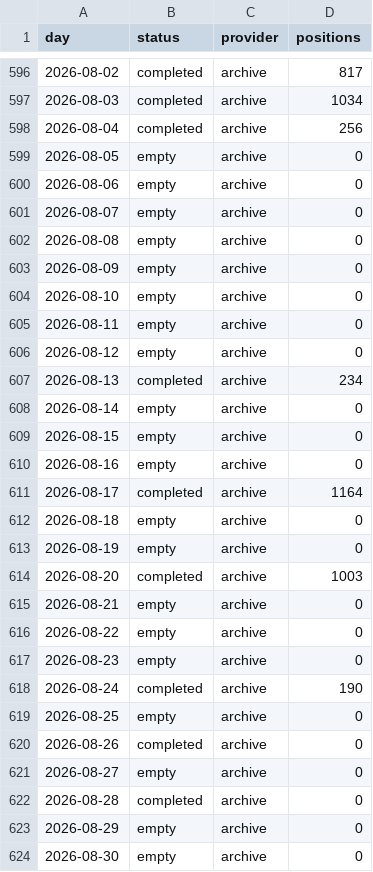
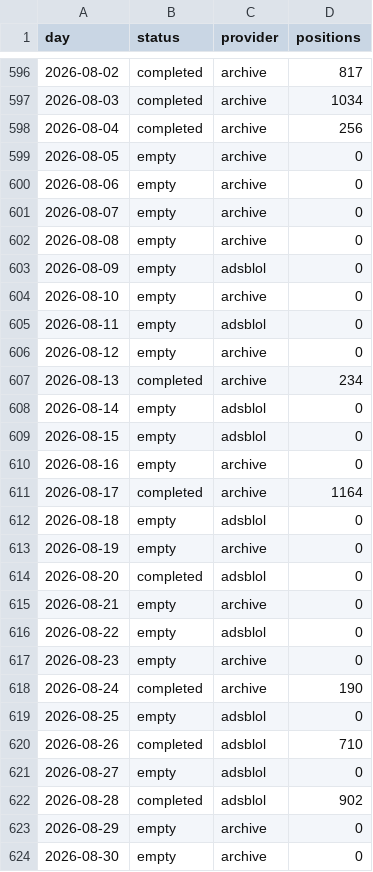
Before and after one commit to peterridzon/lietadielka, a CSV file: data/observations/505fa0/days.csv, drawn as a sheet; only a part is shown, gaps mark what is left out; the diff covers the shown part only.

Commit message:
data: zber 2026-09-13

```diff
--- a/data/observations/505fa0/days.csv
+++ b/data/observations/505fa0/days.csv
@@ -602,22 +602,22 @@ day,status,provider,positions
 2026-08-08,empty,archive,0
-2026-08-09,empty,archive,0
+2026-08-09,empty,adsblol,0
 2026-08-10,empty,archive,0
-2026-08-11,empty,archive,0
+2026-08-11,empty,adsblol,0
 2026-08-12,empty,archive,0
 2026-08-13,completed,archive,234
-2026-08-14,empty,archive,0
-2026-08-15,empty,archive,0
+2026-08-14,empty,adsblol,0
+2026-08-15,empty,adsblol,0
 2026-08-16,empty,archive,0
 2026-08-17,completed,archive,1164
-2026-08-18,empty,archive,0
+2026-08-18,empty,adsblol,0
 2026-08-19,empty,archive,0
-2026-08-20,completed,archive,1003
+2026-08-20,completed,adsblol,0
 2026-08-21,empty,archive,0
-2026-08-22,empty,archive,0
+2026-08-22,empty,adsblol,0
 2026-08-23,empty,archive,0
 2026-08-24,completed,archive,190
-2026-08-25,empty,archive,0
-2026-08-26,completed,archive,0
-2026-08-27,empty,archive,0
-2026-08-28,completed,archive,0
+2026-08-25,empty,adsblol,0
+2026-08-26,completed,adsblol,710
+2026-08-27,empty,adsblol,0
+2026-08-28,completed,adsblol,902
 2026-08-29,empty,archive,0
```
Also changed, not shown: 7 edited cells elsewhere in this file, data/observations/505c06/days.csv, data/observations/505c07/days.csv, 2 other files.
